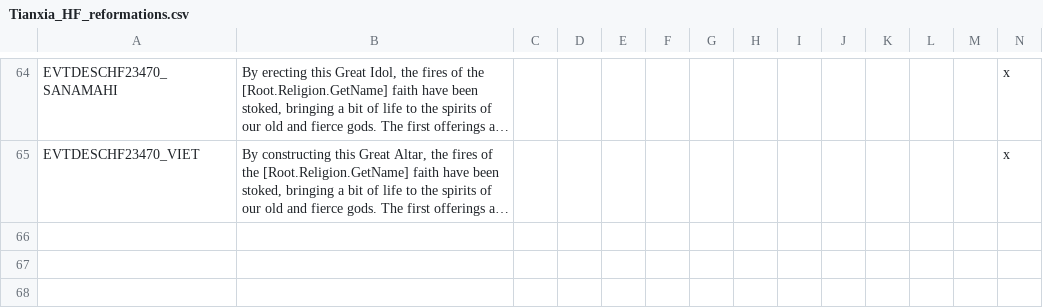
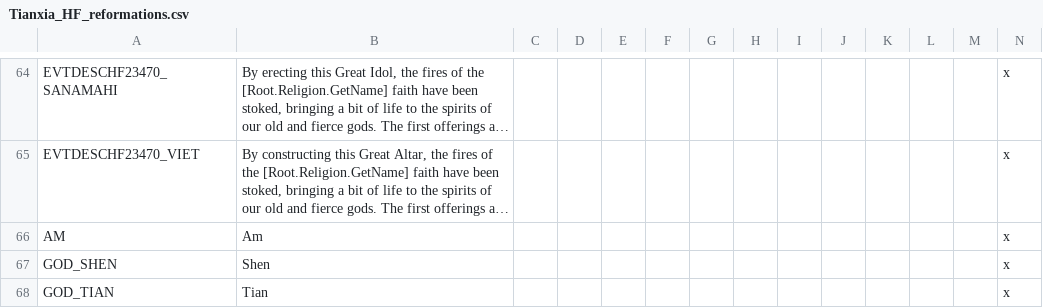
Before and after one commit to MechaShadowV2/Tianxia, a CSV file: Tianxia compatibility/localisation/Tianxia_HF_reformations.csv, drawn as a sheet; only a part is shown, gaps mark what is left out; long unchanged cells end in …; rows hold the shown columns only; the diff names each change by its address in the sheet, - before the commit and + after, or states it on an @@ line.

```diff
--- a/Tianxia compatibility/localisation/Tianxia_HF_reformations.csv
+++ b/Tianxia compatibility/localisation/Tianxia_HF_reformations.csv
+row 66: AM | Am |  |  |  |  |  |  |  |  |  |  |  | x
+row 67: GOD_SHEN | Shen |  |  |  |  |  |  |  |  |  |  |  | x
+row 68: GOD_TIAN | Tian |  |  |  |  |  |  |  |  |  |  |  | x
```
Also changed, not shown: Tianxia compatibility/localisation/SoHChineseImperialBloodlines.csv, Tianxia compatibility/localisation/zz_misc_tianxia_jd_stuff.csv, 48 other files.
